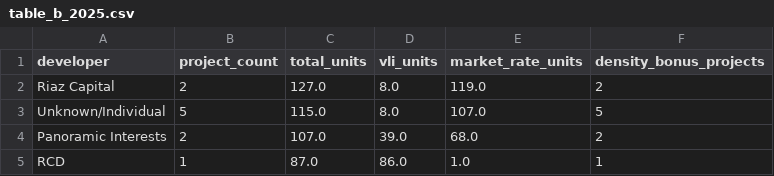
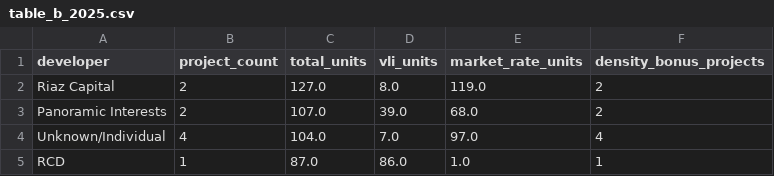
Before and after one commit to blockXblock/berkeley-housing-analysis, a CSV file: data/apr/2025/table_b_2025.csv, drawn as a sheet.

```diff
--- a/data/apr/2025/table_b_2025.csv
+++ b/data/apr/2025/table_b_2025.csv
@@ -2,4 +2,4 @@ developer,project_count,total_units,vli_units,market_rate_units,density_bonus_pr
 Riaz Capital,2,127.0,8.0,119.0,2
-Unknown/Individual,5,115.0,8.0,107.0,5
 Panoramic Interests,2,107.0,39.0,68.0,2
+Unknown/Individual,4,104.0,7.0,97.0,4
 RCD,1,87.0,86.0,1.0,1
```
Also changed, not shown: data/apr/2025/table_a2_2025.csv, 3 other files.
